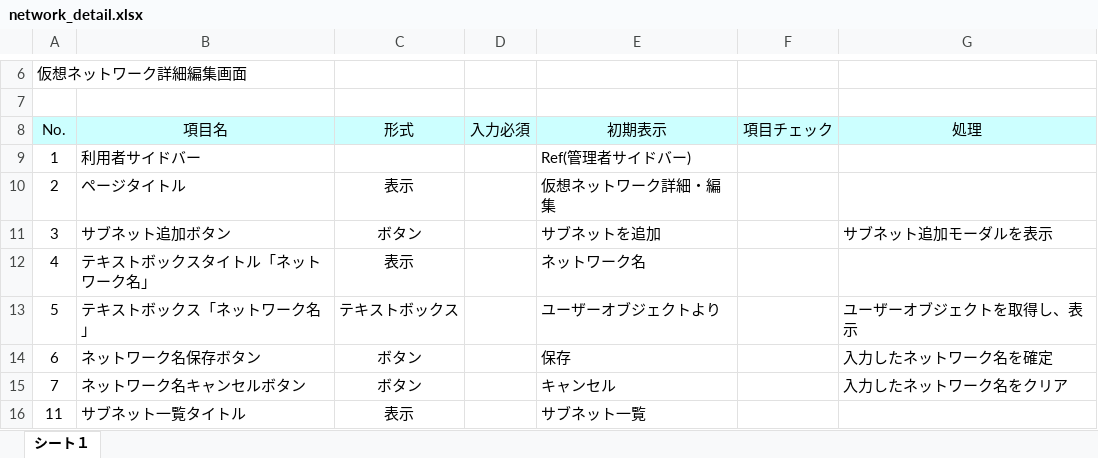
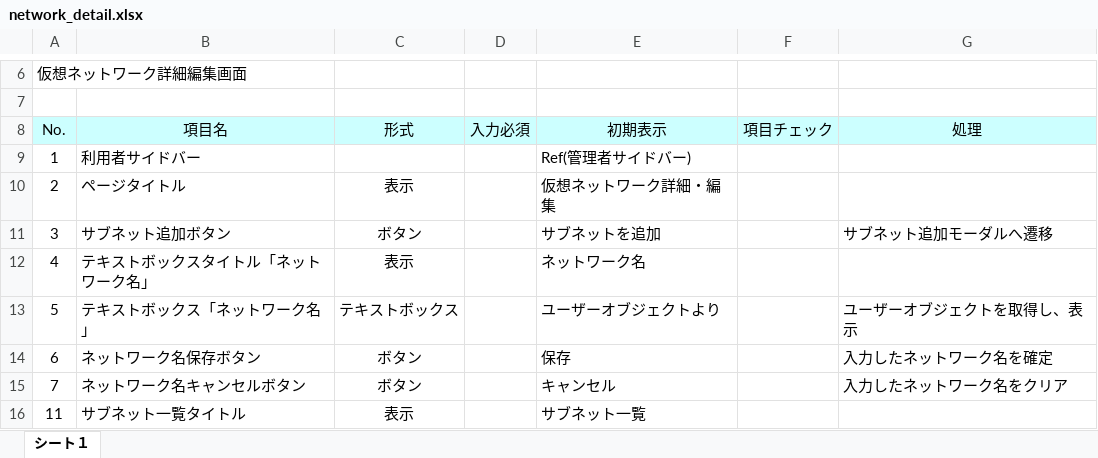
Before and after one commit to okkass/Kamata-Cloud-Infrastructure, an Excel workbook: docs/画面項目定義書/network_detail.xlsx, sheet シート１, drawn as a sheet; only a part is shown, gaps mark what is left out; values as stored, in another font and other column widths than the file's, no borders; charts and pictures not drawn; the diff names each change by its address in the sheet, - before the commit and + after, or states it on an @@ line.

```diff
--- a/docs/画面項目定義書/network_detail.xlsx (sheet シート１)
+++ b/docs/画面項目定義書/network_detail.xlsx (sheet シート１)
-G11 (処理): サブネット追加モーダルを表示
+G11 (処理): サブネット追加モーダルへ遷移
```
Also changed, not shown: docs/画面項目定義書/instance_type_dashboard.xlsx, docs/画面項目定義書/login.xlsx, 18 other files.
